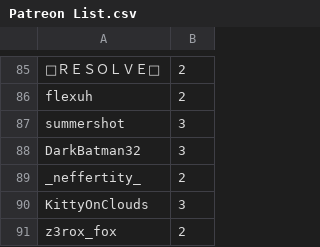
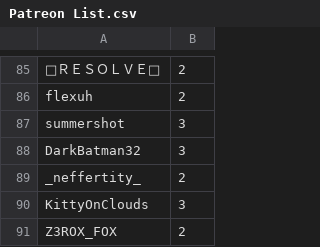
Before and after one commit to SpiritXR/Patreon-List-Manager-List, a CSV file: Patreon List.csv, drawn as a sheet; only a part is shown, gaps mark what is left out.

Commit message:
Update Patreon List.csv
fixed capitalization for Z3ROX_FOX

```diff
--- a/Patreon List.csv
+++ b/Patreon List.csv
@@ -90,2 +90,2 @@ _neffertity_,2
 KittyOnClouds,3
-z3rox_fox,2
+Z3ROX_FOX,2
```
